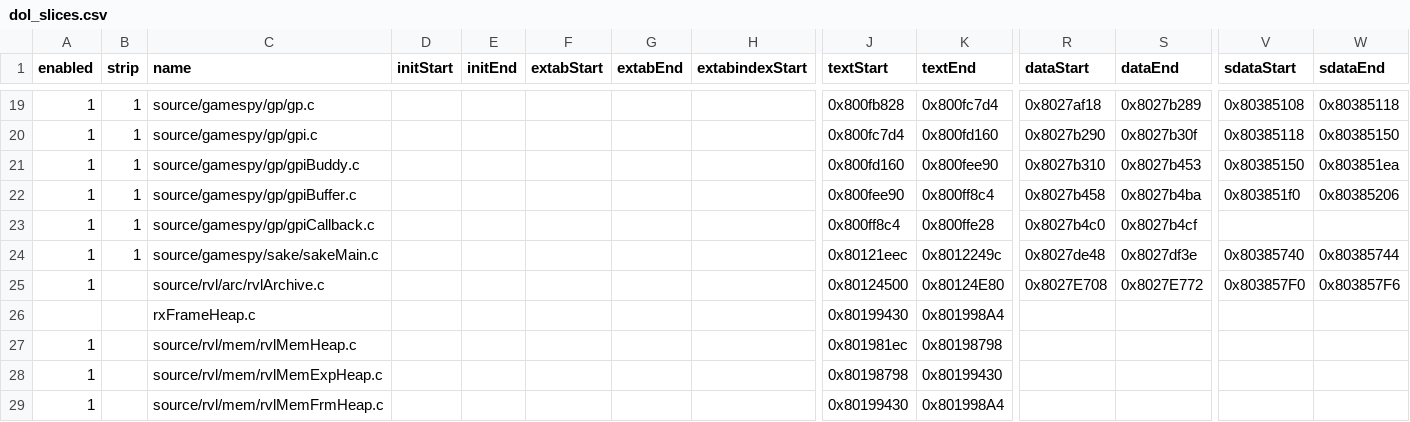
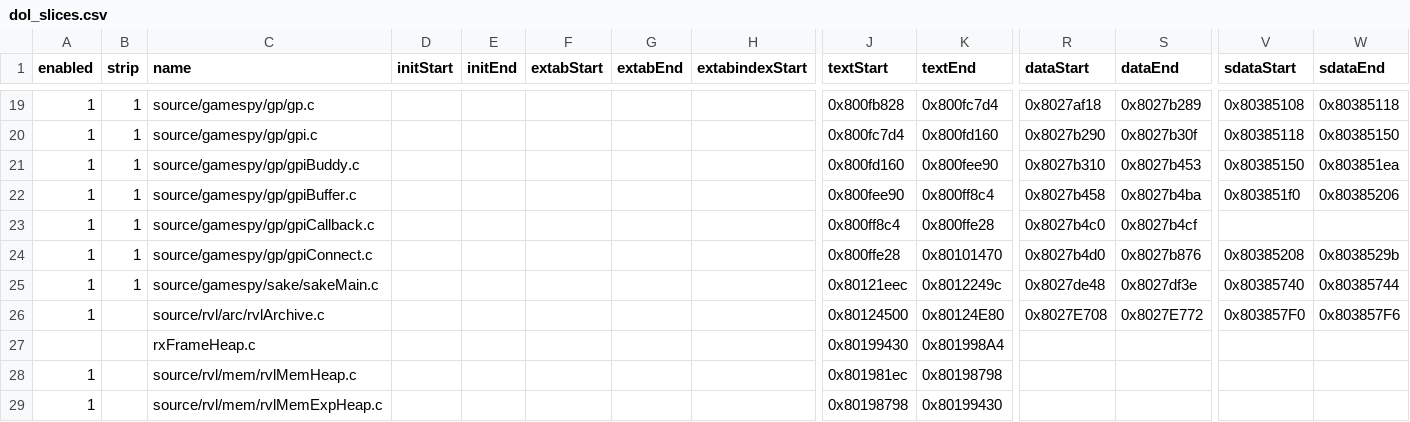
Before and after one commit to riidefi/mkw, a CSV file: pack/dol_slices.csv, drawn as a sheet; only a part is shown, gaps mark what is left out; the shorter side is filled out with more unchanged rows; rows hold the shown columns only; the diff names each change by its address in the sheet, - before the commit and + after, or states it on an @@ line.

Commit message:
add gpiConnect

```diff
--- a/pack/dol_slices.csv
+++ b/pack/dol_slices.csv
+row 24: 1 | 1 | source/gamespy/gp/gpiConnect.c |  |  |  |  |  | 0x800ffe28 | 0x80101470 | 0x8027b4d0 | 0x8027b876 | 0x80385208 | 0x8038529b
```
Also changed, not shown: 15 other files.
